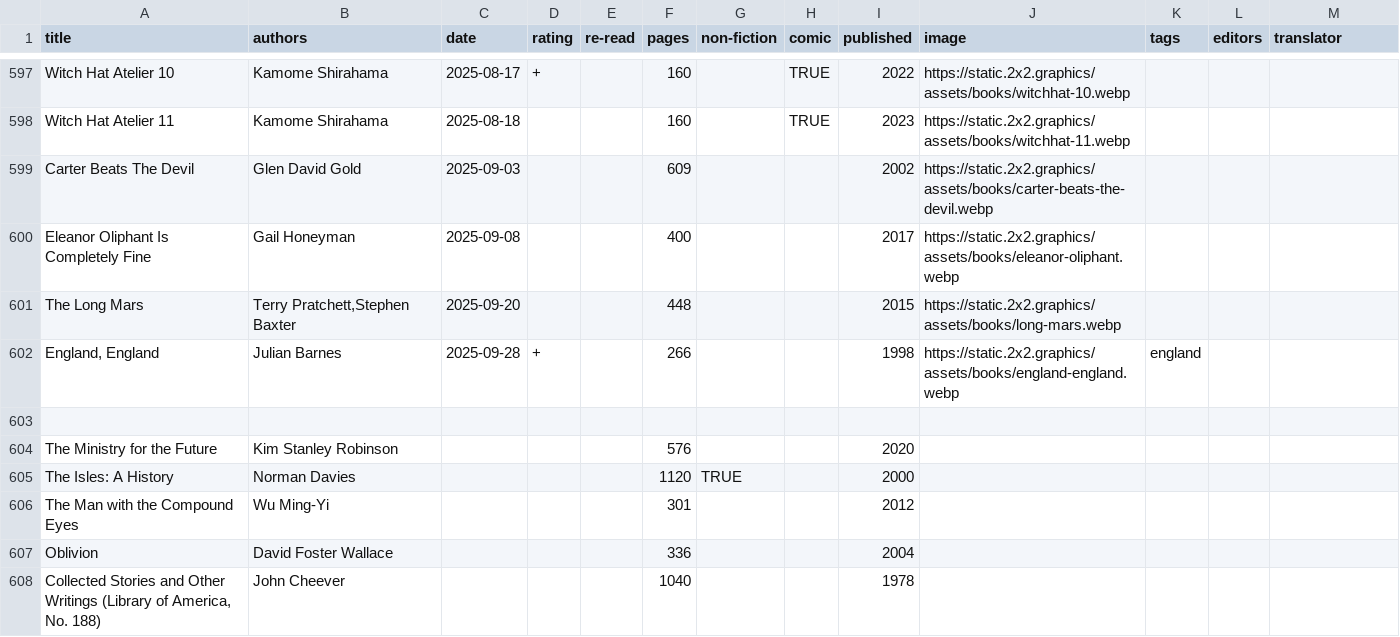
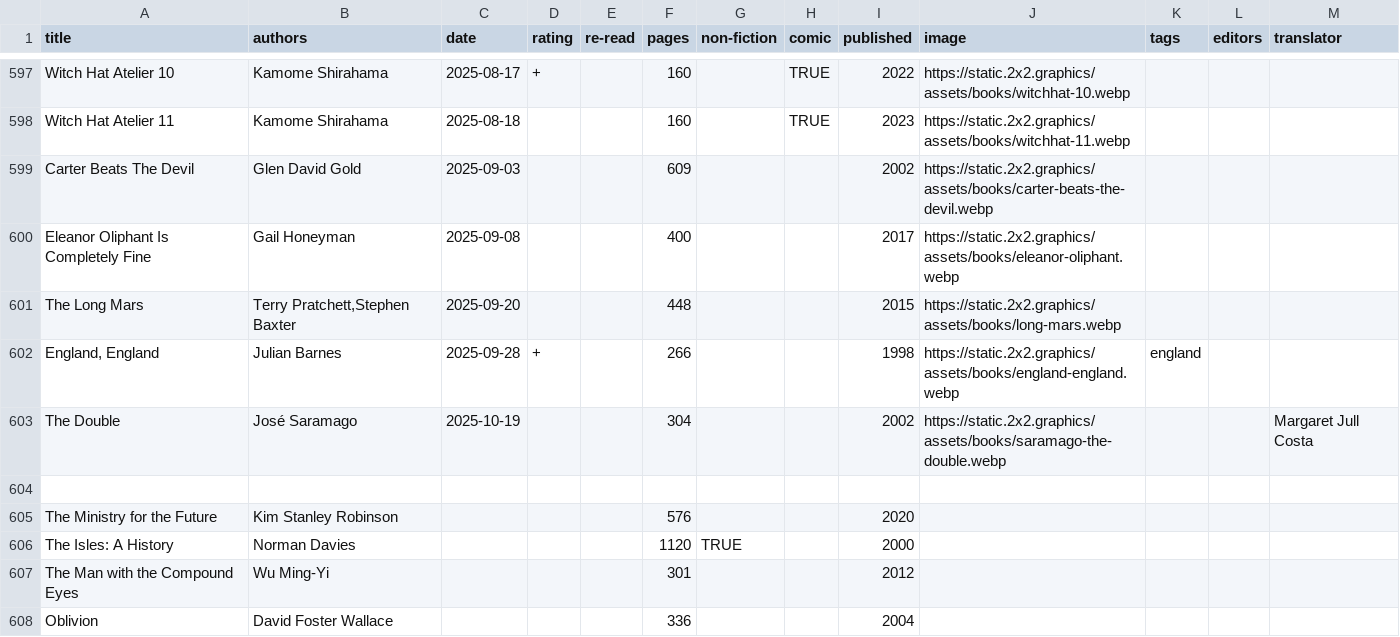
Before and after one commit to tomgp/books-v2, a CSV file: static/data/reading-list.csv, drawn as a sheet; only a part is shown, gaps mark what is left out; the shorter side is filled out with more unchanged rows; the diff names each change by its address in the sheet, - before the commit and + after, or states it on an @@ line.

Commit message:
the double

```diff
--- a/static/data/reading-list.csv
+++ b/static/data/reading-list.csv
+row 603: The Double | José Saramago | 2025-10-19 |  |  | 304 |  |  | 2002 | https://static.2x2.graphics/assets/books/saramago-the-double.webp |  |  | Margaret Jull Costa
```
Also changed, not shown: 4 other files.
